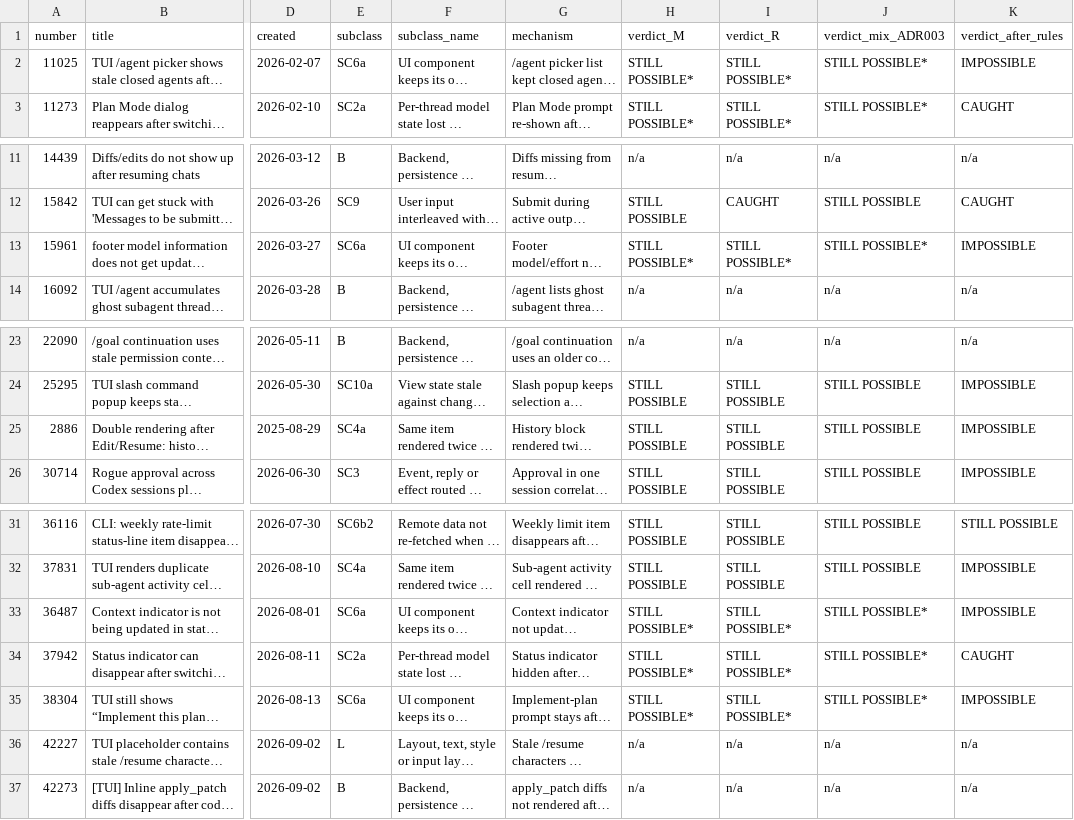
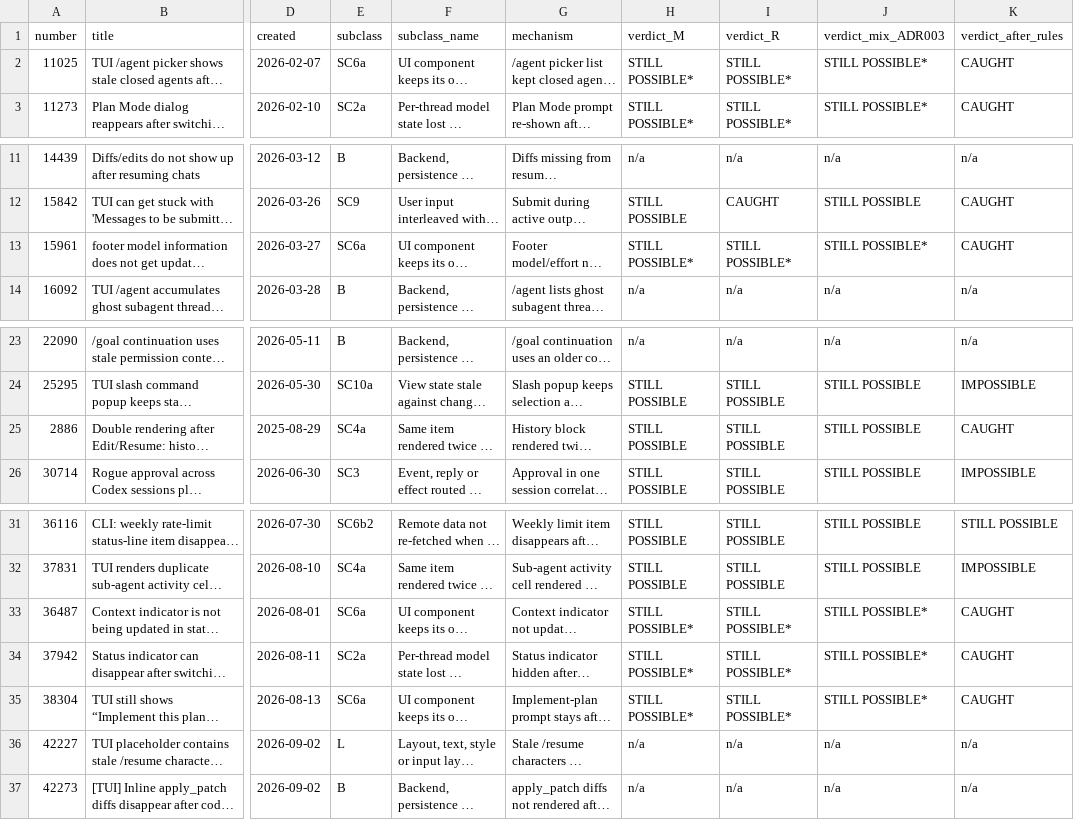
Before and after one commit to Maryarty/CodexCLI, a CSV file: docs/rtwk-port/reports/data/issues.csv, drawn as a sheet; only a part is shown, gaps mark what is left out; long unchanged cells end in …; the diff names each change by its address in the sheet, - before the commit and + after, or states it on an @@ line.

```diff
--- a/docs/rtwk-port/reports/data/issues.csv
+++ b/docs/rtwk-port/reports/data/issues.csv
-K2 (verdict_after_rules): IMPOSSIBLE
+K2 (verdict_after_rules): CAUGHT
-K13 (verdict_after_rules): IMPOSSIBLE
+K13 (verdict_after_rules): CAUGHT
-K25 (verdict_after_rules): IMPOSSIBLE
+K25 (verdict_after_rules): CAUGHT
-K33 (verdict_after_rules): IMPOSSIBLE
+K33 (verdict_after_rules): CAUGHT
-K35 (verdict_after_rules): IMPOSSIBLE
+K35 (verdict_after_rules): CAUGHT
```
Also changed, not shown: docs/rtwk-port/reports/data/commits.csv, docs/rtwk-port/reports/data/subclass-counts.csv, 8 other files.
